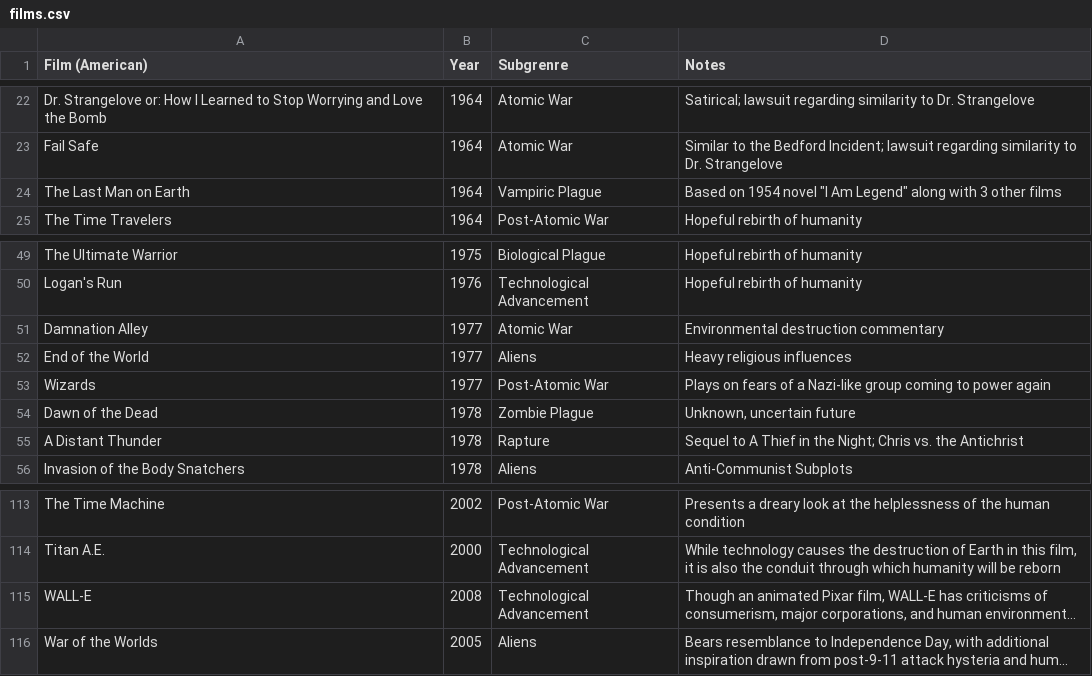
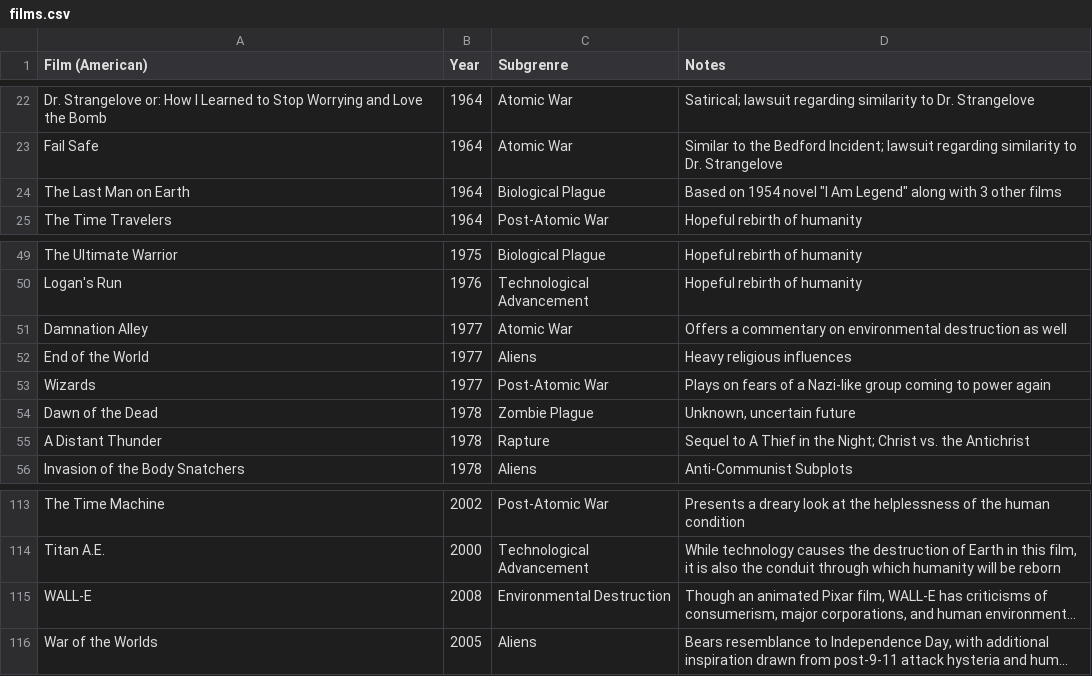
Before and after one commit to ZachMarcus/Apocalyptic-Film, a CSV file: data/films.csv, drawn as a sheet; only a part is shown, gaps mark what is left out; long unchanged cells end in …; the diff names each change by its address in the sheet, - before the commit and + after, or states it on an @@ line.

Commit message:
Reclassified some films

```diff
--- a/data/films.csv
+++ b/data/films.csv
-C24 (Subgrenre): Vampiric Plague
+C24 (Subgrenre): Biological Plague
-D51 (Notes): Environmental destruction commentary
+D51 (Notes): Offers a commentary on environmental destruction as well
-D55 (Notes): …the Night; Chris vs. the…
+D55 (Notes): …the Night; Christ vs. the…
-C115 (Subgrenre): Technological Advancement
+C115 (Subgrenre): Environmental Destruction
```
Also changed, not shown: 2 other files.
